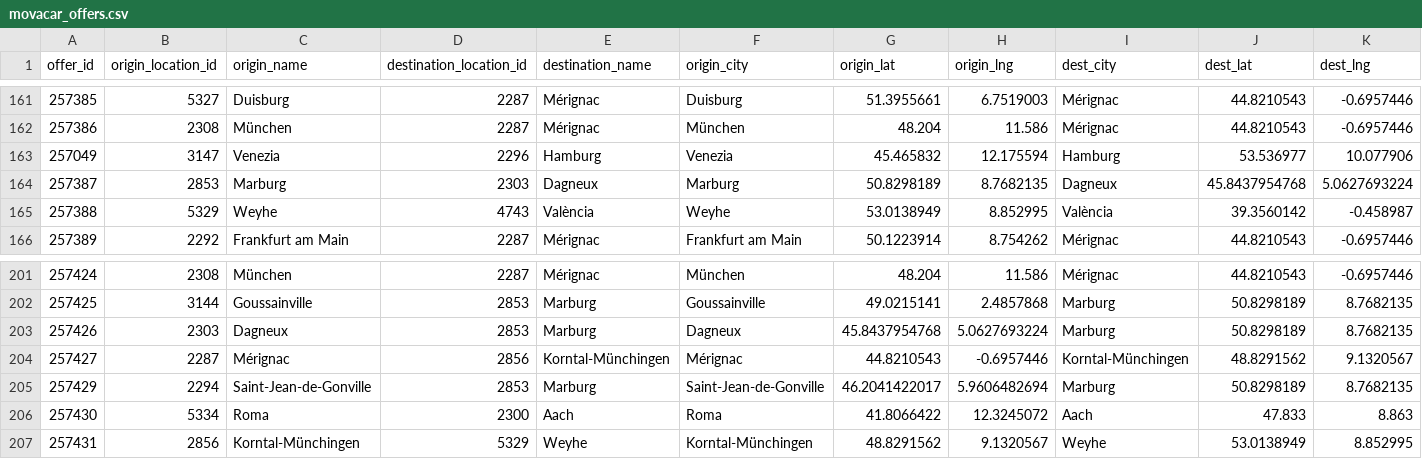
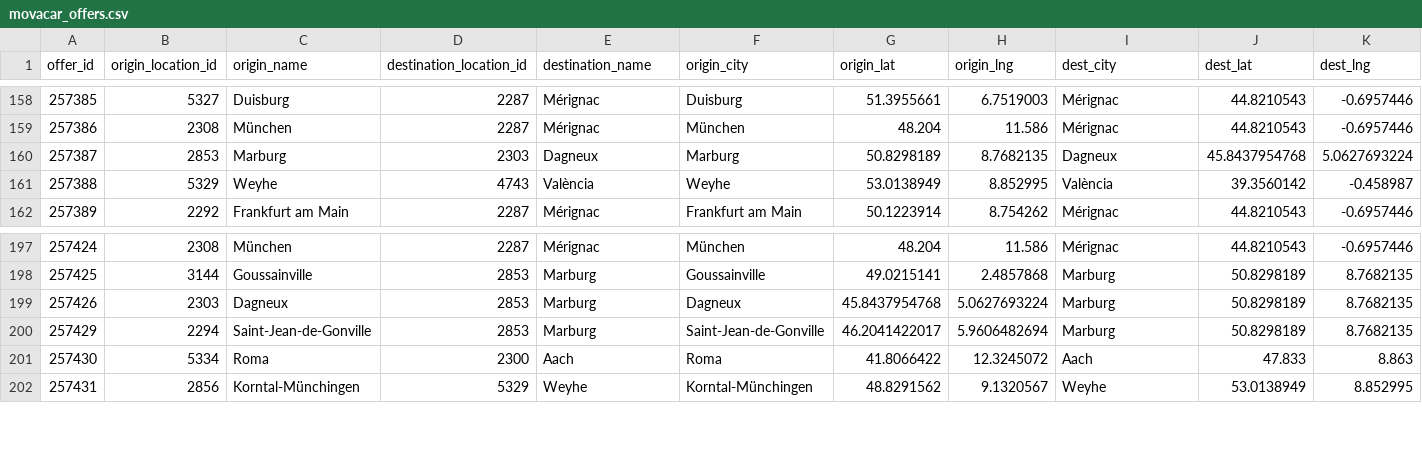
Before and after one commit to zbtwzwht8z-cloud/eurokaefer, a CSV file: data/movacar_offers.csv, drawn as a sheet; only a part is shown, gaps mark what is left out; removed rows and columns are numbered as before the commit, all else as after; rows hold the shown columns only; the diff covers the shown part only; the diff names each change by its address in the sheet, - before the commit and + after, or states it on an @@ line.

```diff
--- a/data/movacar_offers.csv
+++ b/data/movacar_offers.csv
-row 163: 257049 | 3147 | Venezia | 2296 | Hamburg | Venezia | 45.465832 | 12.175594 | Hamburg | 53.536977 | 10.077906
-row 204: 257427 | 2287 | Mérignac | 2856 | Korntal-Münchingen | Mérignac | 44.8210543 | -0.6957446 | Korntal-Münchingen | 48.8291562 | 9.1320567
```
Also changed, not shown: 1 added row and 4 removed rows elsewhere in this file, 1 other file.
